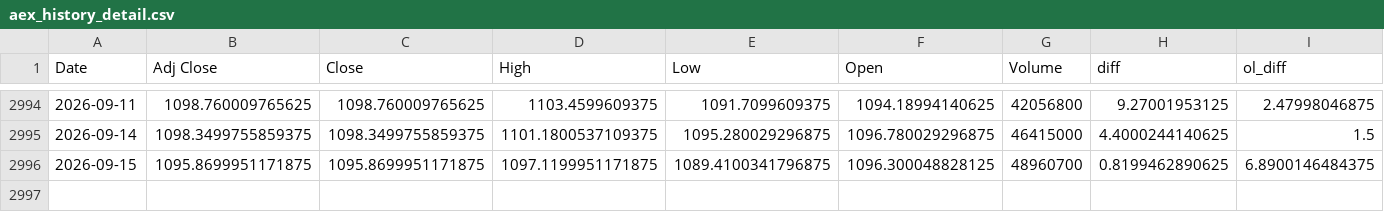
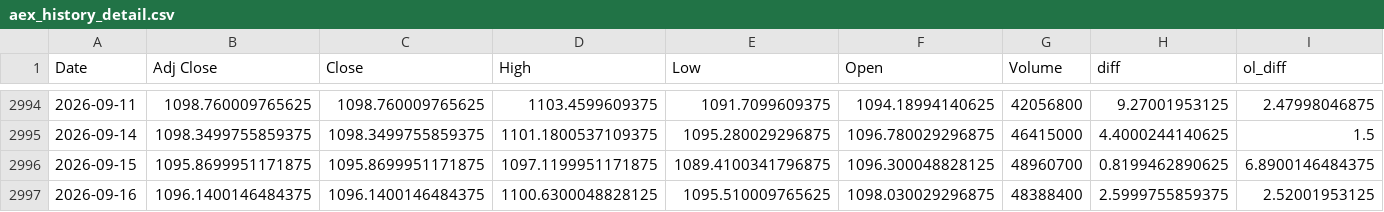
Before and after one commit to AnandSie/optie_dashboard, a CSV file: data/aex_history_detail.csv, drawn as a sheet; only a part is shown, gaps mark what is left out; rows hold the shown columns only; the diff names each change by its address in the sheet, - before the commit and + after, or states it on an @@ line.

```diff
--- a/data/aex_history_detail.csv
+++ b/data/aex_history_detail.csv
+row 2997: 2026-09-16 | 1096.1400146484375 | 1096.1400146484375 | 1100.6300048828125 | 1095.510009765625 | 1098.030029296875 | 48388400 | 2.5999755859375 | 2.52001953125
```
Also changed, not shown: data/aex_history.csv, 1 other file.
